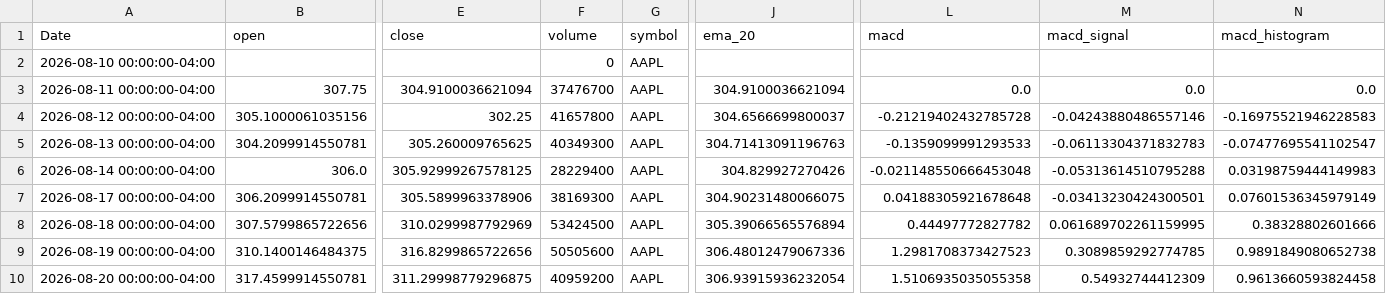
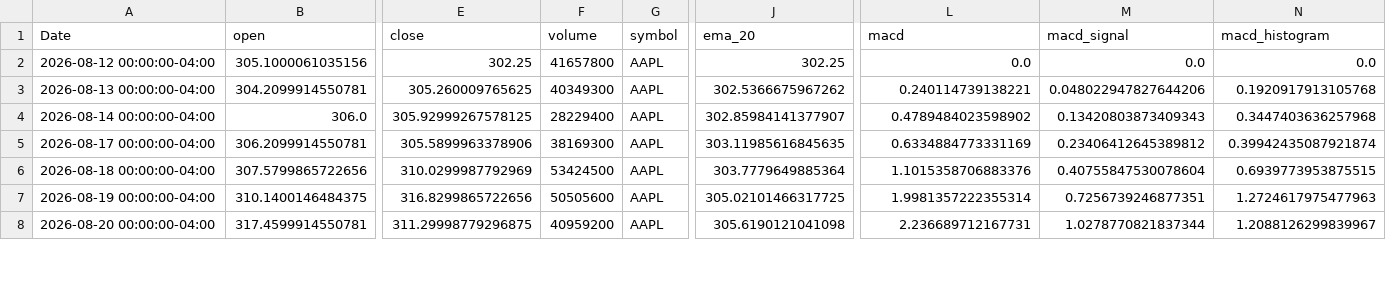
Before and after one commit to elrey85/Data-agent, a CSV file: analysis/AAPL_analysis.csv, drawn as a sheet; only a part is shown, gaps mark what is left out; removed rows and columns are numbered as before the commit, all else as after; rows hold the shown columns only; the diff covers the shown part only; the diff names each change by its address in the sheet, - before the commit and + after, or states it on an @@ line.

```diff
--- a/analysis/AAPL_analysis.csv
+++ b/analysis/AAPL_analysis.csv
-row 2: 2026-08-10 00:00:00-04:00 |  |  | 0 | AAPL
-row 3: 2026-08-11 00:00:00-04:00 | 307.75 | 304.9100036621094 | 37476700 | AAPL | 304.9100036621094 | 0.0 | 0.0 | 0.0
-J2 (ema_20): 304.6566699800037
+J2 (ema_20): 302.25
-L2 (macd): -0.21219402432785728
+L2 (macd): 0.0
-M2 (macd_signal): -0.04243880486557146
+M2 (macd_signal): 0.0
-N2 (macd_histogram): -0.16975521946228583
+N2 (macd_histogram): 0.0
-J3 (ema_20): 304.71413091196763
+J3 (ema_20): 302.5366675967262
-L3 (macd): -0.1359099991293533
+L3 (macd): 0.240114739138221
-M3 (macd_signal): -0.06113304371832783
+M3 (macd_signal): 0.048022947827644206
-N3 (macd_histogram): -0.07477695541102547
+N3 (macd_histogram): 0.1920917913105768
-J4 (ema_20): 304.829927270426
+J4 (ema_20): 302.85984141377907
-L4 (macd): -0.021148550666453048
+L4 (macd): 0.4789484023598902
-M4 (macd_signal): -0.05313614510795288
+M4 (macd_signal): 0.13420803873409343
-N4 (macd_histogram): 0.03198759444149983
+N4 (macd_histogram): 0.3447403636257968
-J5 (ema_20): 304.90231480066075
+J5 (ema_20): 303.11985616845635
-L5 (macd): 0.04188305921678648
+L5 (macd): 0.6334884773331169
-M5 (macd_signal): -0.03413230424300501
+M5 (macd_signal): 0.23406412645389812
-N5 (macd_histogram): 0.07601536345979149
+N5 (macd_histogram): 0.39942435087921874
-J6 (ema_20): 305.39066565576894
+J6 (ema_20): 303.7779649885364
-L6 (macd): 0.44497772827782
+L6 (macd): 1.1015358706883376
-M6 (macd_signal): 0.061689702261159995
+M6 (macd_signal): 0.40755847530078604
-N6 (macd_histogram): 0.38328802601666
+N6 (macd_histogram): 0.6939773953875515
-J7 (ema_20): 306.48012479067336
+J7 (ema_20): 305.02101466317725
-L7 (macd): 1.2981708373427523
+L7 (macd): 1.9981357222355314
-M7 (macd_signal): 0.3089859292774785
+M7 (macd_signal): 0.7256739246877351
-N7 (macd_histogram): 0.9891849080652738
+N7 (macd_histogram): 1.2724617975477963
-J8 (ema_20): 306.93915936232054
+J8 (ema_20): 305.6190121041098
-L8 (macd): 1.5106935035055358
+L8 (macd): 2.236689712167731
-M8 (macd_signal): 0.54932744412309
+M8 (macd_signal): 1.0278770821837344
-N8 (macd_histogram): 0.9613660593824458
+N8 (macd_histogram): 1.2088126299839967
```
Also changed, not shown: 1 added row and 67 edited cells elsewhere in this file, analysis/MSFT_analysis.csv, analysis/TSLA_analysis.csv, 4 other files.
